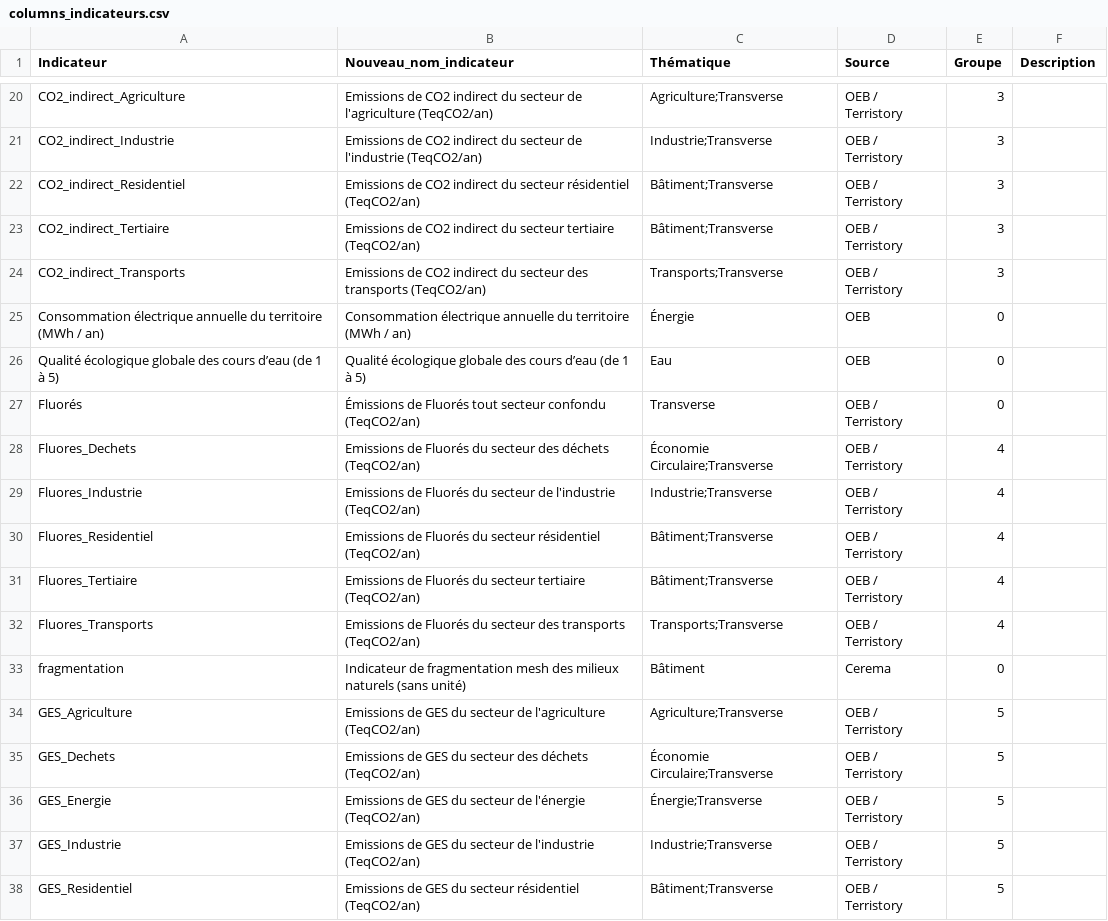
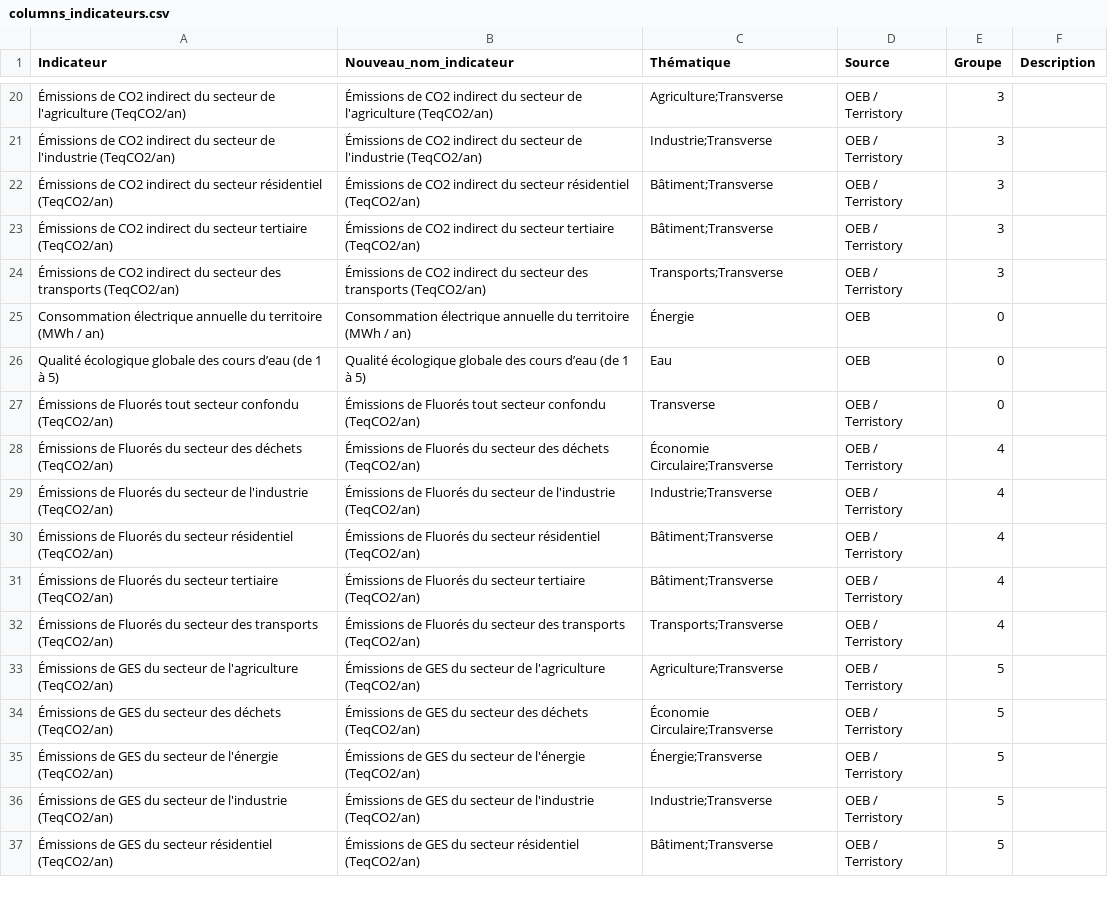
Before and after one commit to thibaultgloriot/Planification-Ecologique, a CSV file: data/columns_indicateurs.csv, drawn as a sheet; only a part is shown, gaps mark what is left out; removed rows and columns are numbered as before the commit, all else as after; the diff covers the shown part only; the diff names each change by its address in the sheet, - before the commit and + after, or states it on an @@ line.

Commit message:
Erreurs dans la dénomination des indicateurs

```diff
--- a/data/columns_indicateurs.csv
+++ b/data/columns_indicateurs.csv
-A20 (Indicateur): CO2_indirect_Agriculture
+A20 (Indicateur): Émissions de CO2 indirect du secteur de l'agriculture (TeqCO2/an)
-B20 (Nouveau_nom_indicateur): Emissions de CO2…
+B20 (Nouveau_nom_indicateur): Émissions de CO2…
-A21 (Indicateur): CO2_indirect_Industrie
+A21 (Indicateur): Émissions de CO2 indirect du secteur de l'industrie (TeqCO2/an)
-B21 (Nouveau_nom_indicateur): Emissions de CO2…
+B21 (Nouveau_nom_indicateur): Émissions de CO2…
-A22 (Indicateur): CO2_indirect_Residentiel
+A22 (Indicateur): Émissions de CO2 indirect du secteur résidentiel (TeqCO2/an)
-B22 (Nouveau_nom_indicateur): Emissions de CO2…
+B22 (Nouveau_nom_indicateur): Émissions de CO2…
-A23 (Indicateur): CO2_indirect_Tertiaire
+A23 (Indicateur): Émissions de CO2 indirect du secteur tertiaire (TeqCO2/an)
-B23 (Nouveau_nom_indicateur): Emissions de CO2…
+B23 (Nouveau_nom_indicateur): Émissions de CO2…
-A24 (Indicateur): CO2_indirect_Transports
+A24 (Indicateur): Émissions de CO2 indirect du secteur des transports (TeqCO2/an)
-B24 (Nouveau_nom_indicateur): Emissions de CO2…
+B24 (Nouveau_nom_indicateur): Émissions de CO2…
-A27 (Indicateur): Fluorés
+A27 (Indicateur): Émissions de Fluorés tout secteur confondu (TeqCO2/an)
-A28 (Indicateur): Fluores_Dechets
+A28 (Indicateur): Émissions de Fluorés du secteur des déchets (TeqCO2/an)
-B28 (Nouveau_nom_indicateur): Emissions de Fluorés…
+B28 (Nouveau_nom_indicateur): Émissions de Fluorés…
-A29 (Indicateur): Fluores_Industrie
+A29 (Indicateur): Émissions de Fluorés du secteur de l'industrie (TeqCO2/an)
-B29 (Nouveau_nom_indicateur): Emissions de Fluorés…
+B29 (Nouveau_nom_indicateur): Émissions de Fluorés…
-A30 (Indicateur): Fluores_Residentiel
+A30 (Indicateur): Émissions de Fluorés du secteur résidentiel (TeqCO2/an)
-B30 (Nouveau_nom_indicateur): Emissions de Fluorés…
+B30 (Nouveau_nom_indicateur): Émissions de Fluorés…
-A31 (Indicateur): Fluores_Tertiaire
+A31 (Indicateur): Émissions de Fluorés du secteur tertiaire (TeqCO2/an)
-B31 (Nouveau_nom_indicateur): Emissions de Fluorés…
+B31 (Nouveau_nom_indicateur): Émissions de Fluorés…
-A32 (Indicateur): Fluores_Transports
+A32 (Indicateur): Émissions de Fluorés du secteur des transports (TeqCO2/an)
-B32 (Nouveau_nom_indicateur): Emissions de Fluorés…
+B32 (Nouveau_nom_indicateur): Émissions de Fluorés…
-row 33: fragmentation | Indicateur de fragmentation mesh des milieux naturels (sans unité) | Bâtiment | Cerema | 0
-A33 (Indicateur): GES_Agriculture
+A33 (Indicateur): Émissions de GES du secteur de l'agriculture (TeqCO2/an)
-B33 (Nouveau_nom_indicateur): Emissions de GES…
+B33 (Nouveau_nom_indicateur): Émissions de GES…
-A34 (Indicateur): GES_Dechets
+A34 (Indicateur): Émissions de GES du secteur des déchets (TeqCO2/an)
-B34 (Nouveau_nom_indicateur): Emissions de GES…
+B34 (Nouveau_nom_indicateur): Émissions de GES…
-A35 (Indicateur): GES_Energie
+A35 (Indicateur): Émissions de GES du secteur de l'énergie (TeqCO2/an)
-B35 (Nouveau_nom_indicateur): Emissions de GES…
+B35 (Nouveau_nom_indicateur): Émissions de GES…
-A36 (Indicateur): GES_Industrie
+A36 (Indicateur): Émissions de GES du secteur de l'industrie (TeqCO2/an)
-B36 (Nouveau_nom_indicateur): Emissions de GES…
+B36 (Nouveau_nom_indicateur): Émissions de GES…
-A37 (Indicateur): GES_Residentiel
+A37 (Indicateur): Émissions de GES du secteur résidentiel (TeqCO2/an)
-B37 (Nouveau_nom_indicateur): Emissions de GES…
+B37 (Nouveau_nom_indicateur): Émissions de GES…
```
Also changed, not shown: 56 edited cells elsewhere in this file, data/denomination_groupes.csv, 2 other files.
